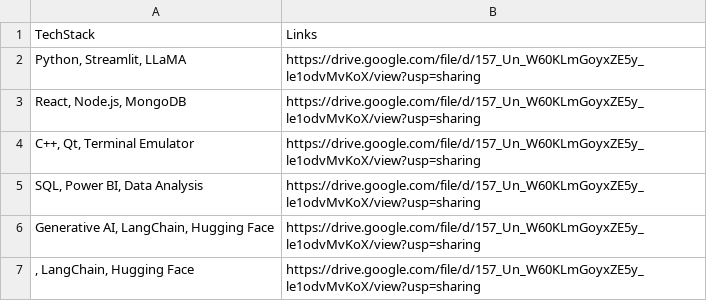
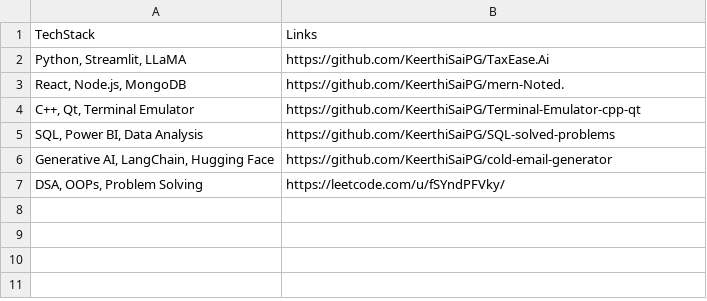
Before and after one commit to KeerthiSaiPG/cold-email-generator, a CSV file: app/resource/my_portfolio.csv, drawn as a sheet.

```diff
--- a/app/resource/my_portfolio.csv
+++ b/app/resource/my_portfolio.csv
@@ -1,7 +1,7 @@
 TechStack,Links
-"Python, Streamlit, LLaMA",https://drive.google.com/file/d/157_Un_W60KLmGoyxZE5y_le1odvMvKoX/view?usp=sharing
-"React, Node.js, MongoDB",https://drive.google.com/file/d/157_Un_W60KLmGoyxZE5y_le1odvMvKoX/view?usp=sharing
-"C++, Qt, Terminal Emulator",https://drive.google.com/file/d/157_Un_W60KLmGoyxZE5y_le1odvMvKoX/view?usp=sharing
-"SQL, Power BI, Data Analysis",https://drive.google.com/file/d/157_Un_W60KLmGoyxZE5y_le1odvMvKoX/view?usp=sharing
-"Generative AI, LangChain, Hugging Face",https://drive.google.com/file/d/157_Un_W60KLmGoyxZE5y_le1odvMvKoX/view?usp=sharing
-", LangChain, Hugging Face",https://drive.google.com/file/d/157_Un_W60KLmGoyxZE5y_le1odvMvKoX/view?usp=sharing
+"Python, Streamlit, LLaMA",https://github.com/KeerthiSaiPG/TaxEase.Ai
+"React, Node.js, MongoDB",https://github.com/KeerthiSaiPG/mern-Noted.
+"C++, Qt, Terminal Emulator",https://github.com/KeerthiSaiPG/Terminal-Emulator-cpp-qt
+"SQL, Power BI, Data Analysis",https://github.com/KeerthiSaiPG/SQL-solved-problems
+"Generative AI, LangChain, Hugging Face",https://github.com/KeerthiSaiPG/cold-email-generator
+"DSA, OOPs, Problem Solving",https://leetcode.com/u/fSYndPFVky/
```
Also changed, not shown: myportfolio.csv, 8 other files.
